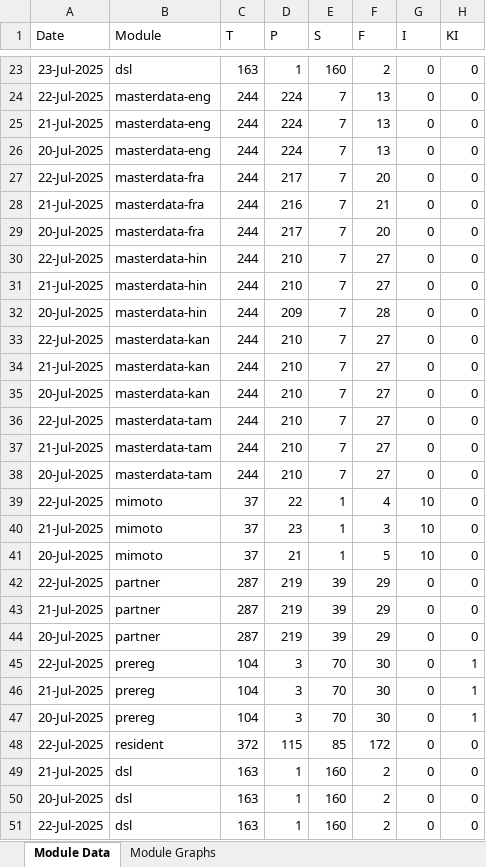
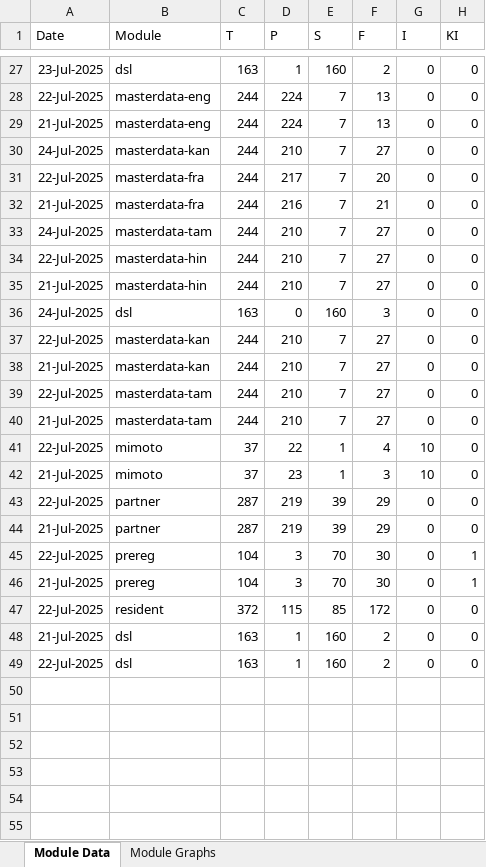
Before and after one commit to mosip/mosip-labs, an Excel workbook: minio-report-tracker/xlxs/collab.xlsx, sheet Module Data, drawn as a sheet; only a part is shown, gaps mark what is left out; values as stored, in another font and other column widths than the file's, no borders; removed rows and columns are numbered as before the commit, all else as after; the diff covers the shown part only; the diff names each change by its address in the sheet, - before the commit and + after, or states it on an @@ line.

```diff
--- a/minio-report-tracker/xlxs/collab.xlsx (sheet Module Data)
+++ b/minio-report-tracker/xlxs/collab.xlsx (sheet Module Data)
-A30 (Date): 20-Jul-2025
+A30 (Date): 24-Jul-2025
-B30 (Module): masterdata-eng
+B30 (Module): masterdata-kan
-D30 (P): 224
+D30 (P): 210
-F30 (F): 13
+F30 (F): 27
-A33 (Date): 20-Jul-2025
+A33 (Date): 24-Jul-2025
-B33 (Module): masterdata-fra
+B33 (Module): masterdata-tam
-D33 (P): 217
+D33 (P): 210
-F33 (F): 20
+F33 (F): 27
-row 32: 20-Jul-2025 | masterdata-hin | 244 | 209 | 7 | 28 | 0 | 0
@@ row 2 moved to row 36: 24-Jul-2025 @@
-row 35: 20-Jul-2025 | masterdata-kan | 244 | 210 | 7 | 27 | 0 | 0
-row 38: 20-Jul-2025 | masterdata-tam | 244 | 210 | 7 | 27 | 0 | 0
-row 41: 20-Jul-2025 | mimoto | 37 | 21 | 1 | 5 | 10 | 0
-row 44: 20-Jul-2025 | partner | 287 | 219 | 39 | 29 | 0 | 0
-row 47: 20-Jul-2025 | prereg | 104 | 3 | 70 | 30 | 0 | 1
-row 50: 20-Jul-2025 | dsl | 163 | 1 | 160 | 2 | 0 | 0
```
Also changed, not shown: 9 added rows, 4 removed rows and 4 edited cells elsewhere in this sheet, charts or pictures, minio-report-tracker/xlxs/cellbox21.xlsx, minio-report-tracker/xlxs/dev-int.xlsx, 13 other files.
